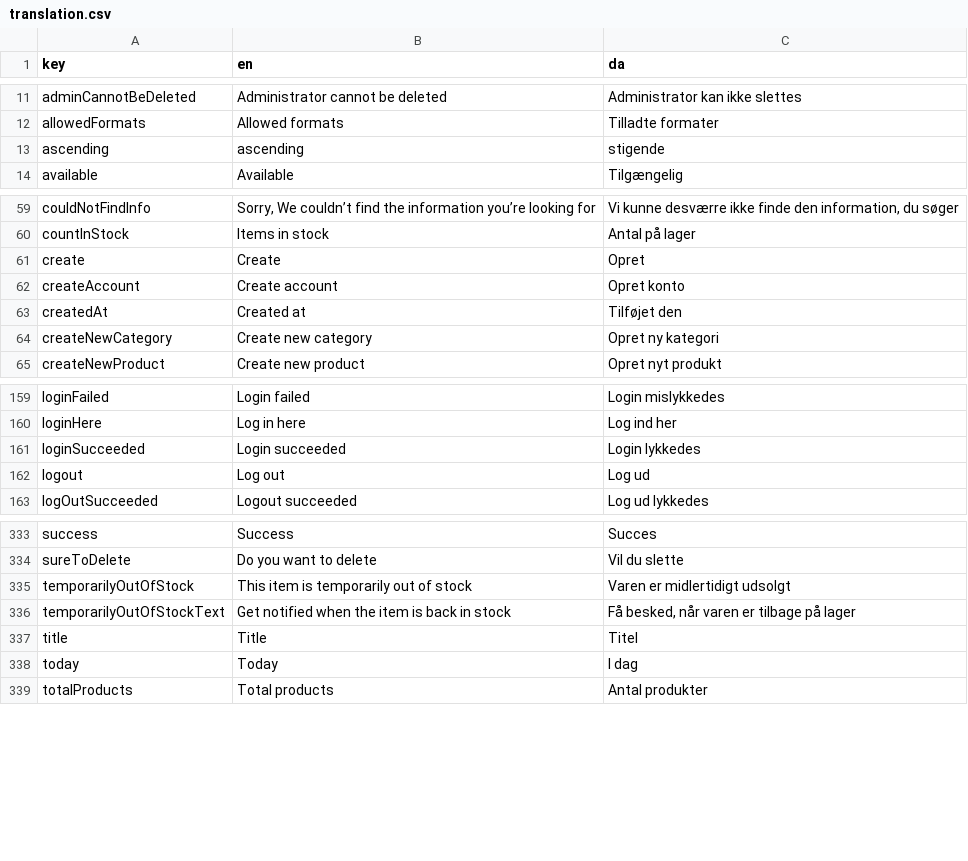
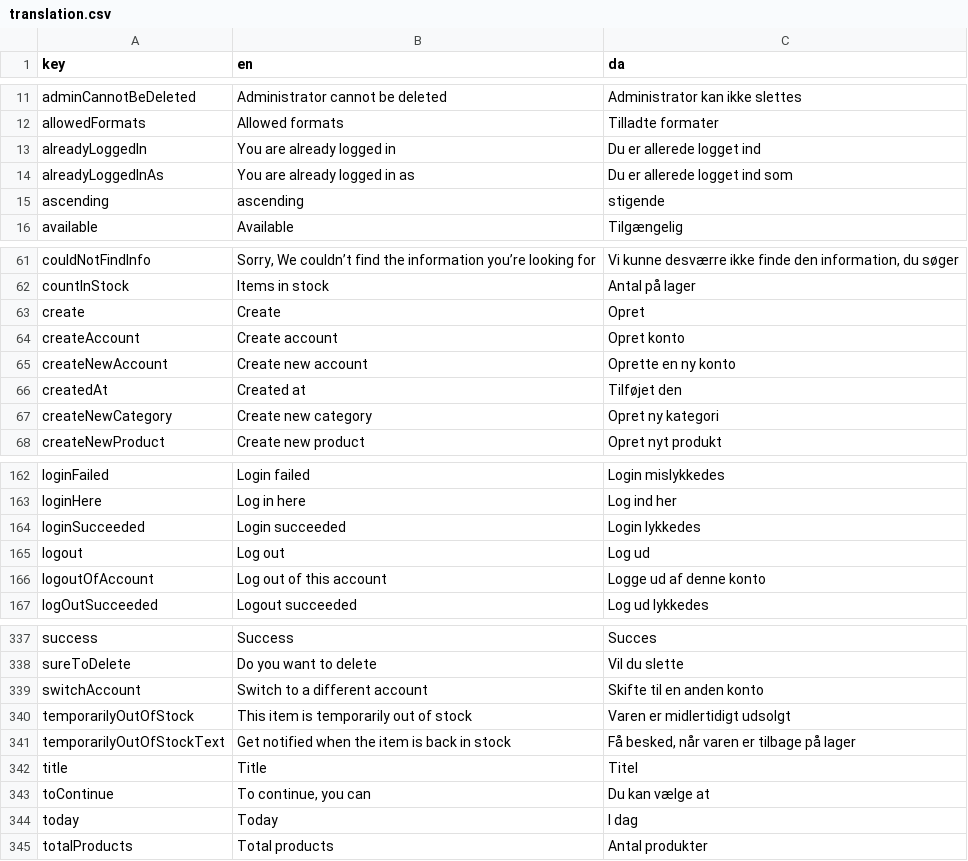
Before and after one commit to jardenna/shop, a CSV file: src/locales/translation.csv, drawn as a sheet; only a part is shown, gaps mark what is left out.

Commit message:
translation

```diff
--- a/src/locales/translation.csv
+++ b/src/locales/translation.csv
@@ -12,2 +12,4 @@ adminCannotBeDeleted;Administrator cannot be deleted;Administrator kan ikke slet
 allowedFormats;Allowed formats;Tilladte formater
+alreadyLoggedIn;You are already logged in;Du er allerede logget ind
+alreadyLoggedInAs;You are already logged in as;Du er allerede logget ind som
 ascending;ascending;stigende
@@ -62,2 +64,3 @@ create;Create;Opret
 createAccount;Create account;Opret konto
+createNewAccount;Create new account;Oprette en ny konto
 createdAt;Created at;Tilføjet den
@@ -162,2 +165,3 @@ loginSucceeded;Login succeeded;Login lykkedes
 logout;Log out;Log ud
+logoutOfAccount;Log out of this account;Logge ud af denne konto
 logOutSucceeded;Logout succeeded;Log ud lykkedes
@@ -334,2 +338,3 @@ success;Success;Succes
 sureToDelete;Do you want to delete;Vil du slette
+switchAccount;Switch to a different account;Skifte til en anden konto
 temporarilyOutOfStock;This item is temporarily out of stock;Varen er midlertidigt udsolgt
@@ -337,2 +342,3 @@ temporarilyOutOfStockText;Get notified when the item is back in stock;Få besked
 title;Title;Titel
+toContinue;To continue, you can;Du kan vælge at
 today;Today;I dag
```
Also changed, not shown: 1 other file.
